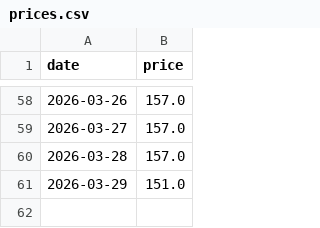
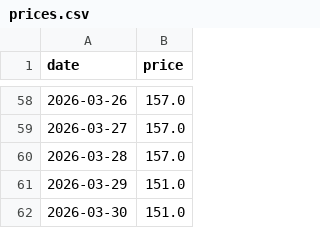
Before and after one commit to lify0921/costco-gas-line-bot, a CSV file: data/prices.csv, drawn as a sheet; only a part is shown, gaps mark what is left out; the diff names each change by its address in the sheet, - before the commit and + after, or states it on an @@ line.

```diff
--- a/data/prices.csv
+++ b/data/prices.csv
+row 62: 2026-03-30 | 151.0
```
